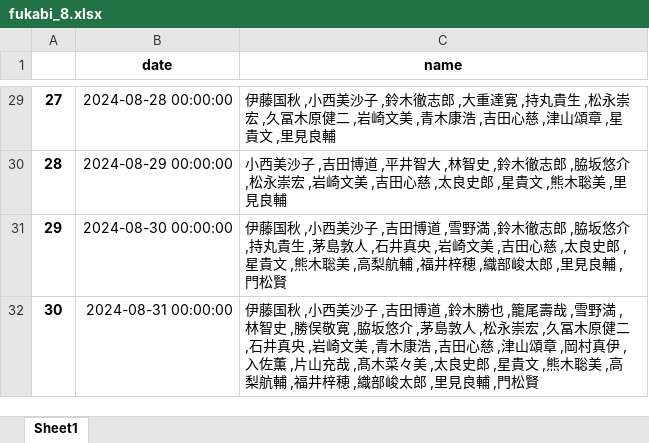
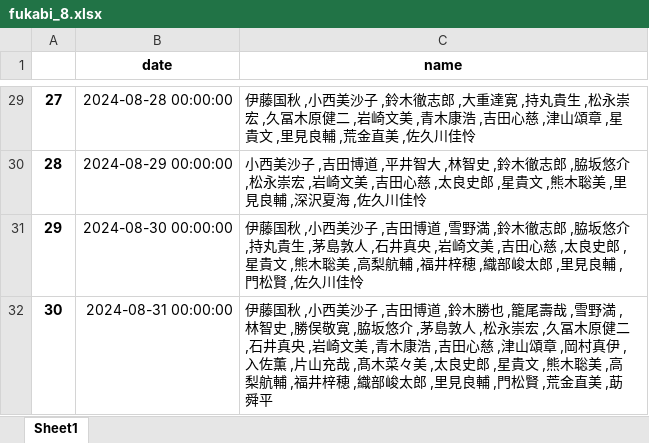
Before and after one commit to figarofuga/Shift-make, an Excel workbook: prepdata/8m/fukabi_8.xlsx, sheet Sheet1, drawn as a sheet; only a part is shown, gaps mark what is left out; values as stored, in another font and other column widths than the file's, no borders; the diff covers the shown part only; the diff names each change by its address in the sheet, - before the commit and + after, or states it on an @@ line.

```diff
--- a/prepdata/8m/fukabi_8.xlsx (sheet Sheet1)
+++ b/prepdata/8m/fukabi_8.xlsx (sheet Sheet1)
-C29 (name): …里見良輔
+C29 (name): …里見良輔 ,荒金直美 ,佐久川佳怜
-C30 (name): …里見良輔
+C30 (name): …里見良輔 ,深沢夏海 ,佐久川佳怜
-C31 (name): …,門松賢
+C31 (name): …,門松賢 ,佐久川佳怜
-C32 (name): …,門松賢
+C32 (name): …,門松賢 ,荒金直美 ,莇舜平
```
Also changed, not shown: 27 edited cells elsewhere in this sheet, prepdata/7m/ICU_7.xlsx, prepdata/7m/ichijikyu_7.xlsx, 7 other files.
